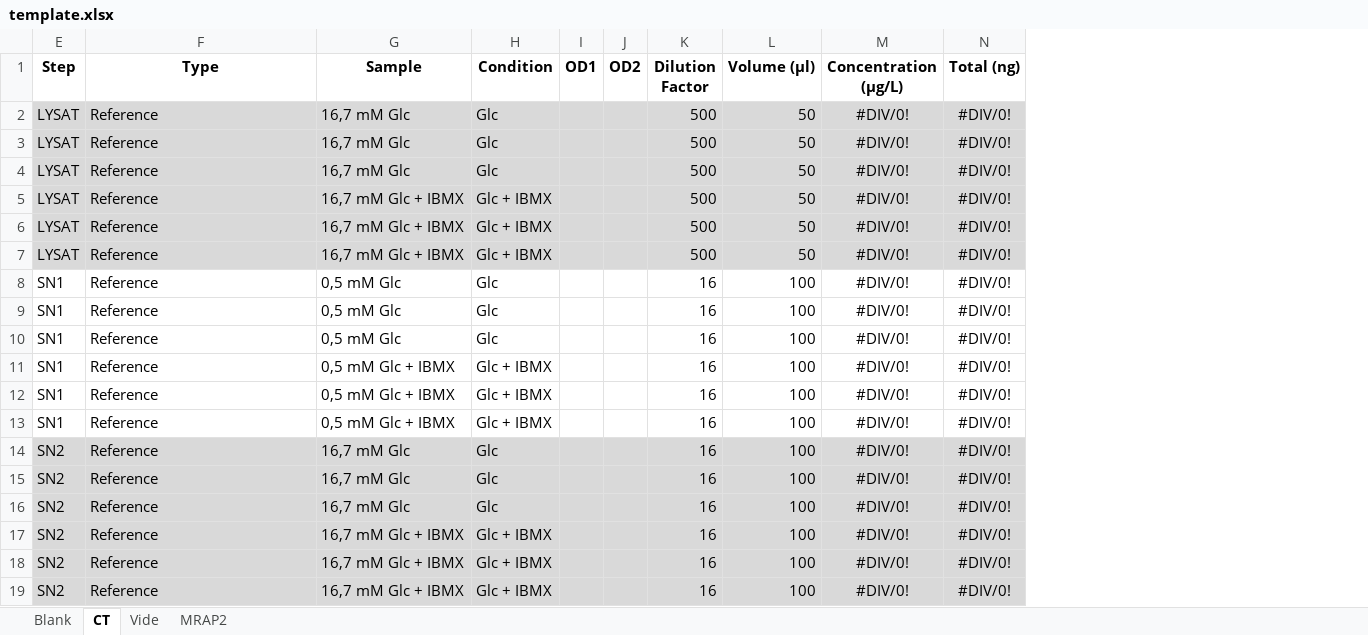
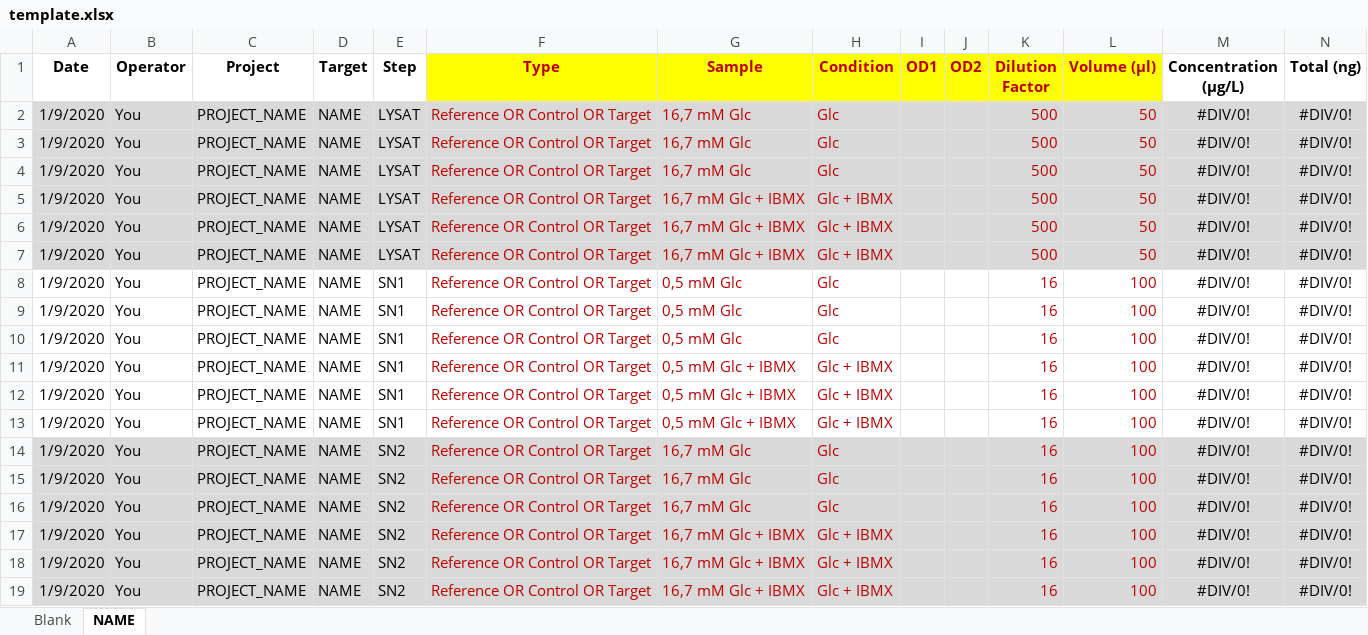
Before and after one commit to mcanouil/insane, an Excel workbook: www/template.xlsx, sheet NAME, drawn as a sheet; only a part is shown; values as stored, in another font and other column widths than the file's, no borders; charts and pictures not drawn; the diff names each change by its address in the sheet, - before the commit and + after, or states it on an @@ line.

```diff
--- a/www/template.xlsx (sheet NAME)
+++ b/www/template.xlsx (sheet NAME)
-sheet tab: CT
+sheet tab: NAME
-sheet tab: Vide
-sheet tab: MRAP2
@@ column A (Date) unhidden, rows 2-19: all 1/9/2020 @@
@@ column B (Operator) unhidden, rows 2-19: all You @@
@@ column C (Project) unhidden, rows 2-19: all PROJECT_NAME @@
@@ column D (Target) unhidden, rows 2-19: all NAME @@
@@ F1:L1 fill: none → #FFFF00, text colour: black → #C00000 @@
-F2:F19 (Type): Reference
+F2:F19 (Type): Reference OR Control OR Target
-F2:H19 text colour: black
+F2:H19 text colour: #C00000
-K2:L19 text colour: black
+K2:L19 text colour: #C00000
```
Also changed, not shown: sheet Blank, hidden cells, charts or pictures, 1 other file.
